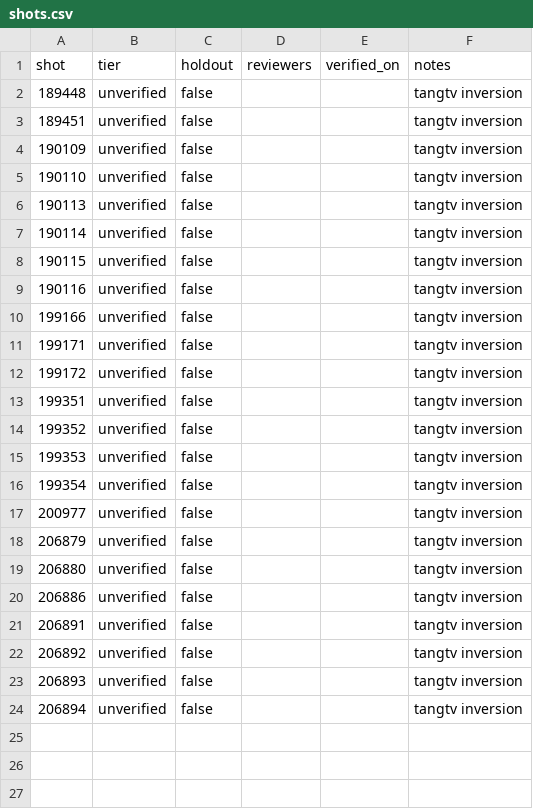
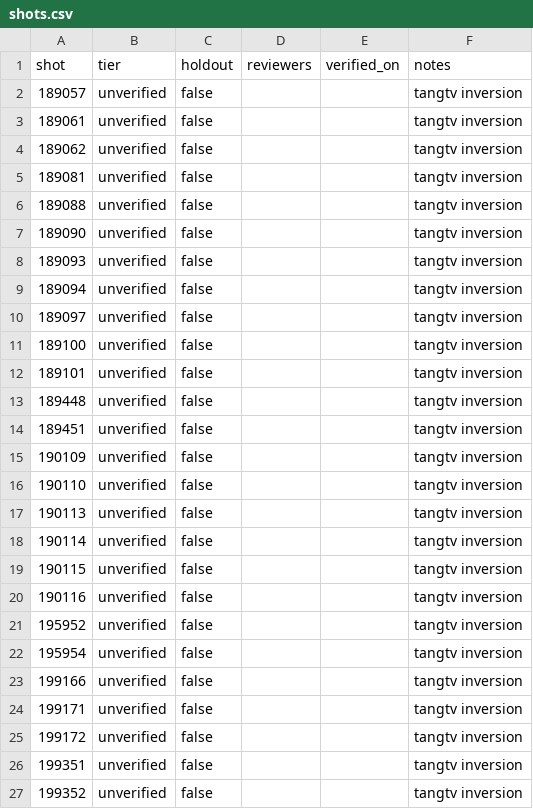
Before and after one commit to PlasmaControl/FusionAIHub, a CSV file: data/events/detachment/shots.csv, drawn as a sheet; only a part is shown; the shorter side is filled out with more unchanged rows; the diff names each change by its address in the sheet, - before the commit and + after, or states it on an @@ line.

Commit message:
labeler: regenerate detachment round-two results and handoff
Record 1,648 assessed bins and 321 certain bins, including 12 operational MARFE bins. Publish before/after coverage, null-safe shot-bootstrap benchmarks, the three-point reference with zero consensus coverage, and the separate manual DZ check. Disclose 43 restored validation-cohort bins, zero Jsat votes, lower-shelf limitations and the missed published MARFE onset.

```diff
--- a/data/events/detachment/shots.csv
+++ b/data/events/detachment/shots.csv
+row 2: 189057 | unverified | false |  |  | tangtv inversion
+row 3: 189061 | unverified | false |  |  | tangtv inversion
+row 4: 189062 | unverified | false |  |  | tangtv inversion
+row 5: 189081 | unverified | false |  |  | tangtv inversion
+row 6: 189088 | unverified | false |  |  | tangtv inversion
+row 7: 189090 | unverified | false |  |  | tangtv inversion
+row 8: 189093 | unverified | false |  |  | tangtv inversion
+row 9: 189094 | unverified | false |  |  | tangtv inversion
+row 10: 189097 | unverified | false |  |  | tangtv inversion
+row 11: 189100 | unverified | false |  |  | tangtv inversion
+row 12: 189101 | unverified | false |  |  | tangtv inversion
+row 21: 195952 | unverified | false |  |  | tangtv inversion
+row 22: 195954 | unverified | false |  |  | tangtv inversion
```
Also changed, not shown: 22 other files.
